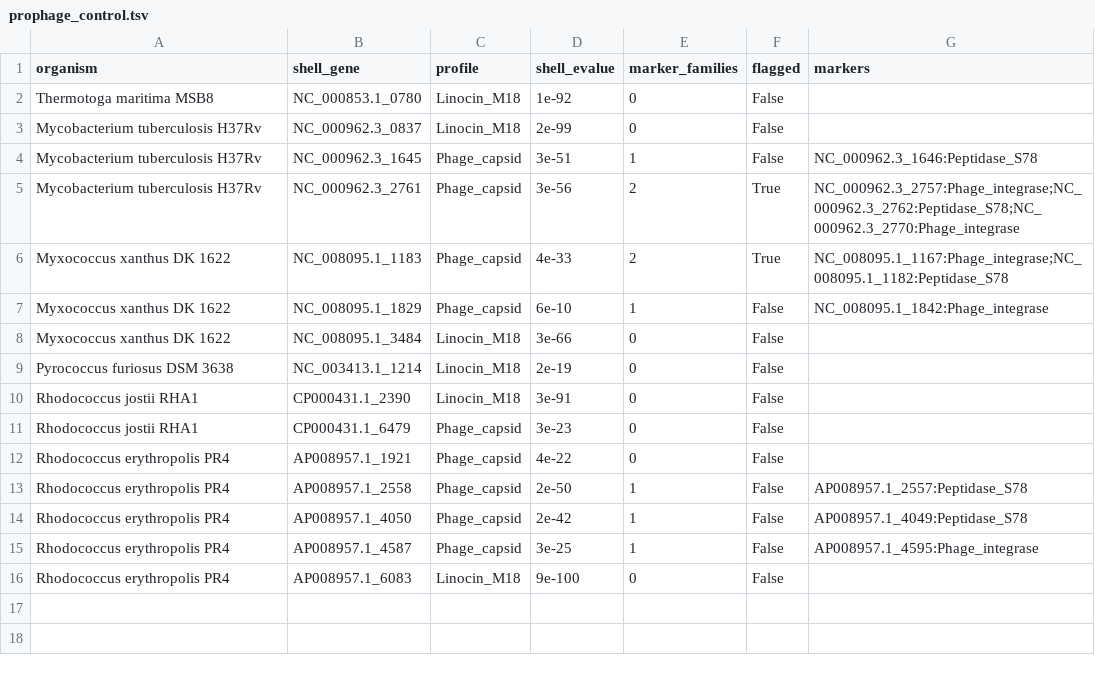
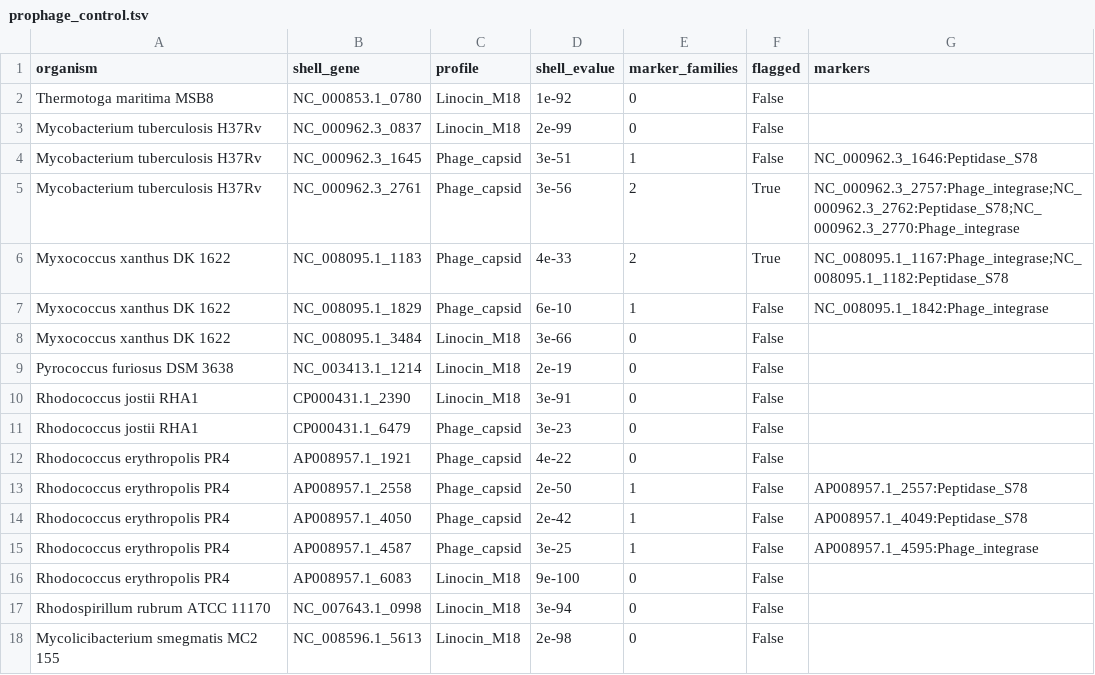
Before and after one commit to abakierkan/cargofinder, a TSV file: validation/prophage_control.tsv, drawn as a sheet.

```diff
--- a/validation/prophage_control.tsv
+++ b/validation/prophage_control.tsv
@@ -16 +16,3 @@ Rhodococcus erythropolis PR4	AP008957.1_4587	Phage_capsid	3e-25	1	False	AP008957
 Rhodococcus erythropolis PR4	AP008957.1_6083	Linocin_M18	9e-100	0	False	
+Rhodospirillum rubrum ATCC 11170	NC_007643.1_0998	Linocin_M18	3e-94	0	False	
+Mycolicibacterium smegmatis MC2 155	NC_008596.1_5613	Linocin_M18	2e-98	0	False	
```
Also changed, not shown: validation/benchmark_results.tsv, validation/cargo_class_calls.tsv, 48 other files.
